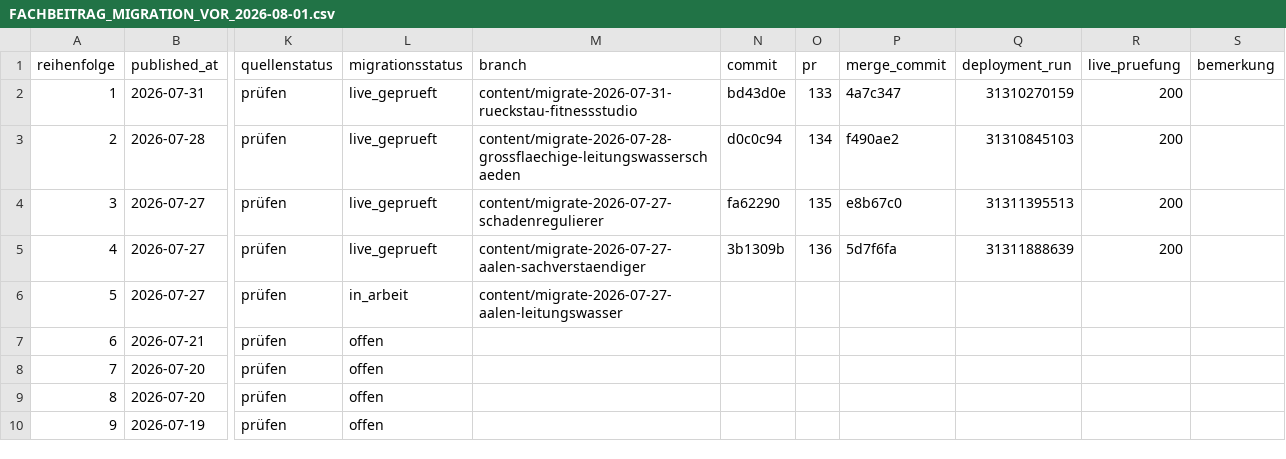
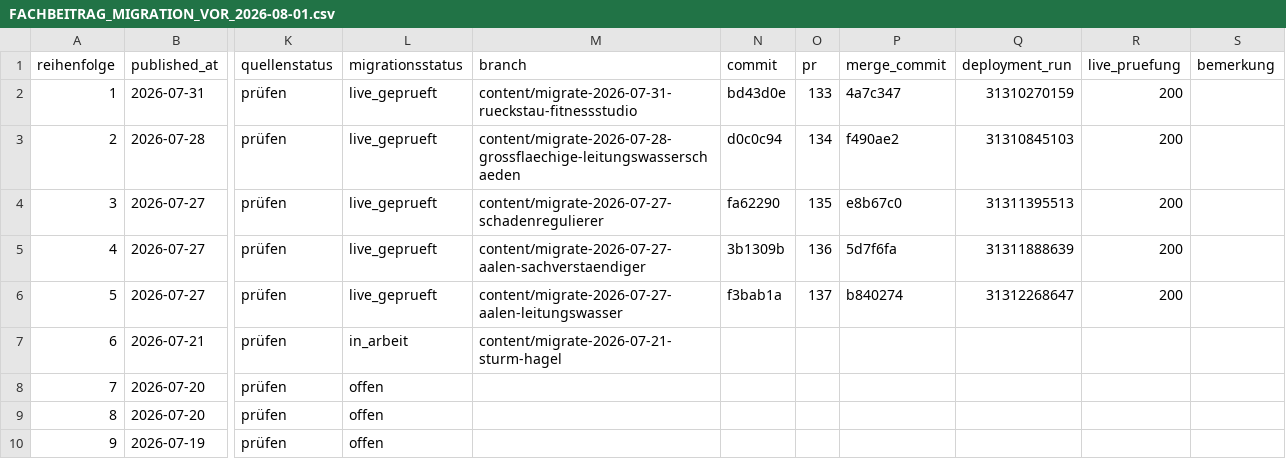
Before and after one commit to Chris-GD13/sv-netzwerk, a CSV file: sv-netzwerk/docs/FACHBEITRAG_MIGRATION_VOR_2026-08-01.csv, drawn as a sheet; only a part is shown, gaps mark what is left out; the diff names each change by its address in the sheet, - before the commit and + after, or states it on an @@ line.

```diff
--- a/sv-netzwerk/docs/FACHBEITRAG_MIGRATION_VOR_2026-08-01.csv
+++ b/sv-netzwerk/docs/FACHBEITRAG_MIGRATION_VOR_2026-08-01.csv
-L6 (migrationsstatus): in_arbeit
+L6 (migrationsstatus): live_geprueft
-N6 (commit): (empty)
+N6 (commit): f3bab1a
-O6 (pr): (empty)
+O6 (pr): 137
-P6 (merge_commit): (empty)
+P6 (merge_commit): b840274
-Q6 (deployment_run): (empty)
+Q6 (deployment_run): 31312268647
-R6 (live_pruefung): (empty)
+R6 (live_pruefung): 200
-L7 (migrationsstatus): offen
+L7 (migrationsstatus): in_arbeit
-M7 (branch): (empty)
+M7 (branch): content/migrate-2026-07-21-sturm-hagel
```
Also changed, not shown: 3 other files.
